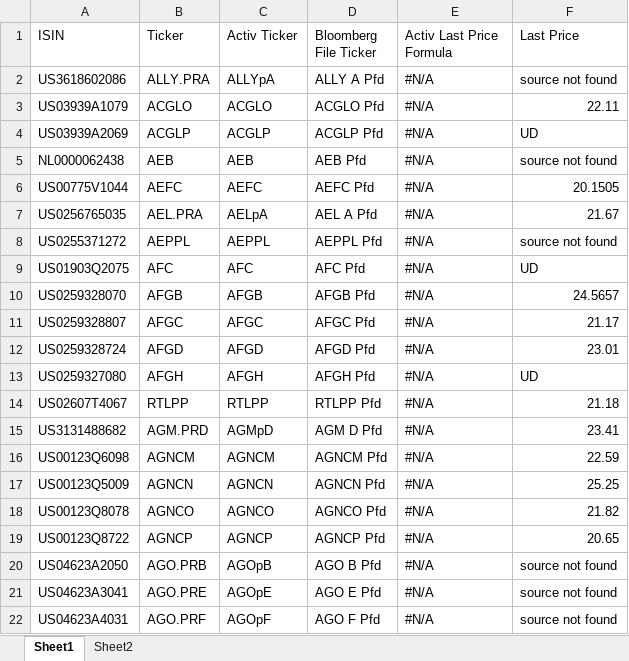
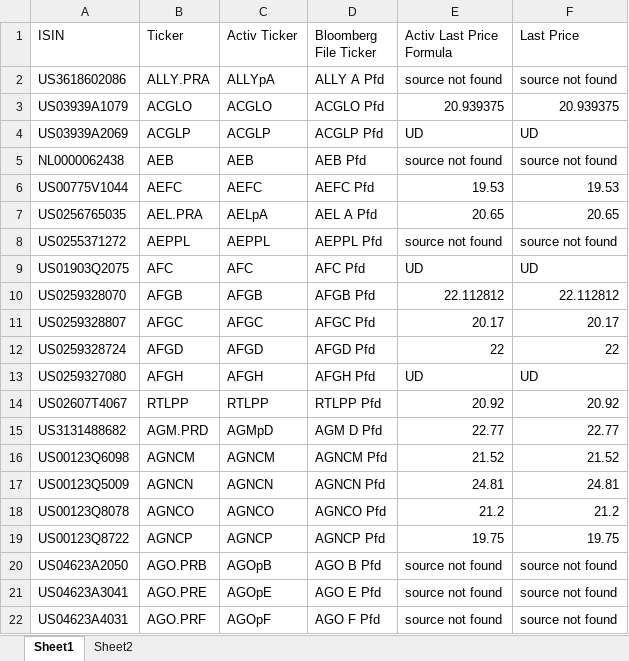
Before and after one commit to mskhan001/Rebalancing-Project, an Excel workbook: Static Data/ISINtoTicker.xlsx, sheet Sheet1, drawn as a sheet; only a part is shown; values as stored, in another font and other column widths than the file's, no cell formats; the diff covers the shown part only; the diff names each change by its address in the sheet, - before the commit and + after, or states it on an @@ line.

```diff
--- a/Static Data/ISINtoTicker.xlsx (sheet Sheet1)
+++ b/Static Data/ISINtoTicker.xlsx (sheet Sheet1)
-E2 (Activ Last Price Formula): #N/A
+E2 (Activ Last Price Formula): source not found
-E3 (Activ Last Price Formula): #N/A
+E3 (Activ Last Price Formula): 20.939375
-F3 (Last Price): 22.11
+F3 (Last Price): 20.939375
-E4 (Activ Last Price Formula): #N/A
+E4 (Activ Last Price Formula): UD
-E5 (Activ Last Price Formula): #N/A
+E5 (Activ Last Price Formula): source not found
-E6 (Activ Last Price Formula): #N/A
+E6 (Activ Last Price Formula): 19.53
-F6 (Last Price): 20.1505
+F6 (Last Price): 19.53
-E7 (Activ Last Price Formula): #N/A
+E7 (Activ Last Price Formula): 20.65
-F7 (Last Price): 21.67
+F7 (Last Price): 20.65
-E8 (Activ Last Price Formula): #N/A
+E8 (Activ Last Price Formula): source not found
-E9 (Activ Last Price Formula): #N/A
+E9 (Activ Last Price Formula): UD
-E10 (Activ Last Price Formula): #N/A
+E10 (Activ Last Price Formula): 22.112812
-F10 (Last Price): 24.5657
+F10 (Last Price): 22.112812
-E11 (Activ Last Price Formula): #N/A
+E11 (Activ Last Price Formula): 20.17
-F11 (Last Price): 21.17
+F11 (Last Price): 20.17
-E12 (Activ Last Price Formula): #N/A
+E12 (Activ Last Price Formula): 22
-F12 (Last Price): 23.01
+F12 (Last Price): 22
-E13 (Activ Last Price Formula): #N/A
+E13 (Activ Last Price Formula): UD
-E14 (Activ Last Price Formula): #N/A
+E14 (Activ Last Price Formula): 20.92
-F14 (Last Price): 21.18
+F14 (Last Price): 20.92
-E15 (Activ Last Price Formula): #N/A
+E15 (Activ Last Price Formula): 22.77
-F15 (Last Price): 23.41
+F15 (Last Price): 22.77
-E16 (Activ Last Price Formula): #N/A
+E16 (Activ Last Price Formula): 21.52
-F16 (Last Price): 22.59
+F16 (Last Price): 21.52
-E17 (Activ Last Price Formula): #N/A
+E17 (Activ Last Price Formula): 24.81
-F17 (Last Price): 25.25
+F17 (Last Price): 24.81
-E18 (Activ Last Price Formula): #N/A
+E18 (Activ Last Price Formula): 21.2
-F18 (Last Price): 21.82
+F18 (Last Price): 21.2
-E19 (Activ Last Price Formula): #N/A
+E19 (Activ Last Price Formula): 19.75
-F19 (Last Price): 20.65
+F19 (Last Price): 19.75
-E20:E22 (Activ Last Price Formula): #N/A
+E20:E22 (Activ Last Price Formula): source not found
```
Also changed, not shown: 1192 edited cells elsewhere in this sheet, cell formats, Data/PHGY-Current.xlsx, Data/PHGY-Projected.xlsx, 21 other files.
